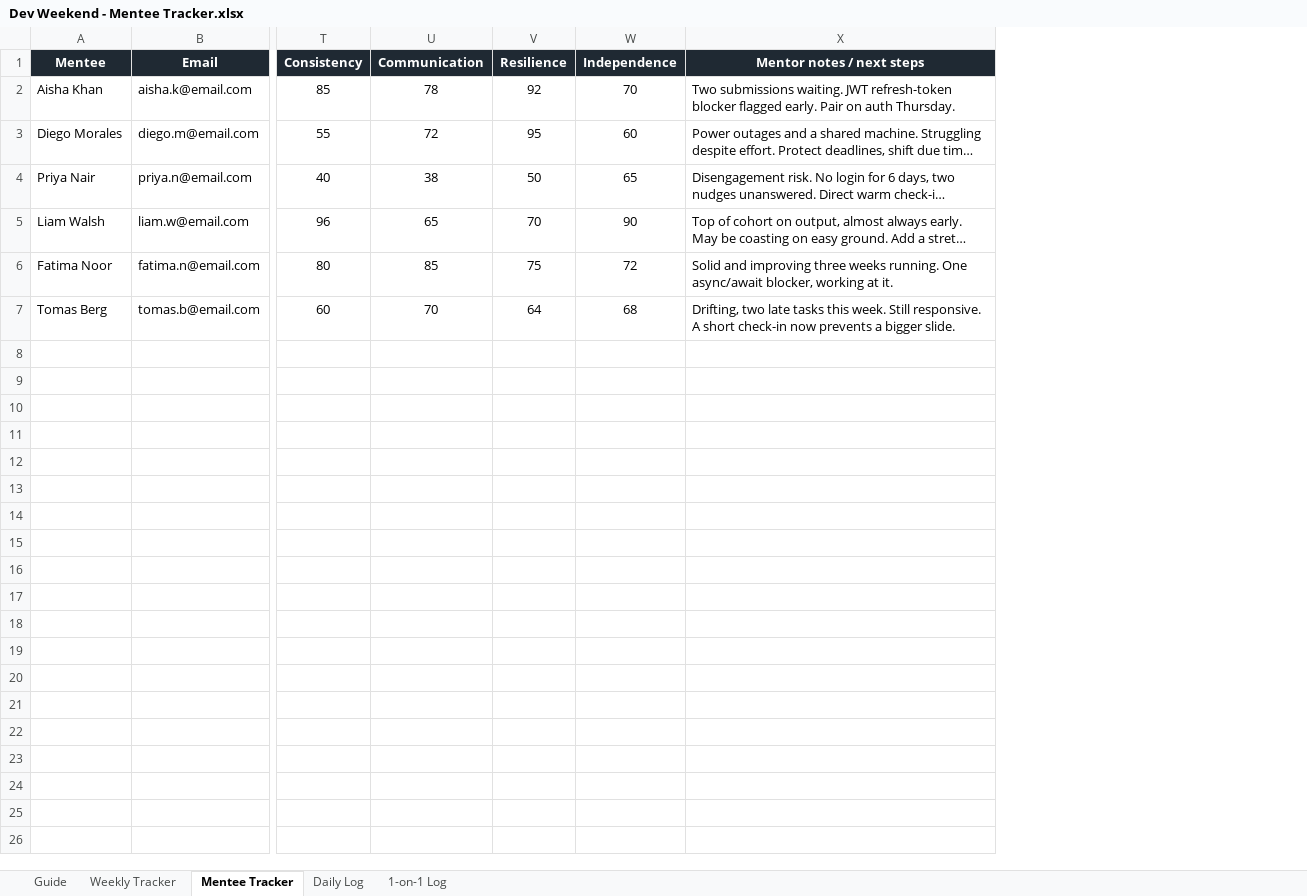
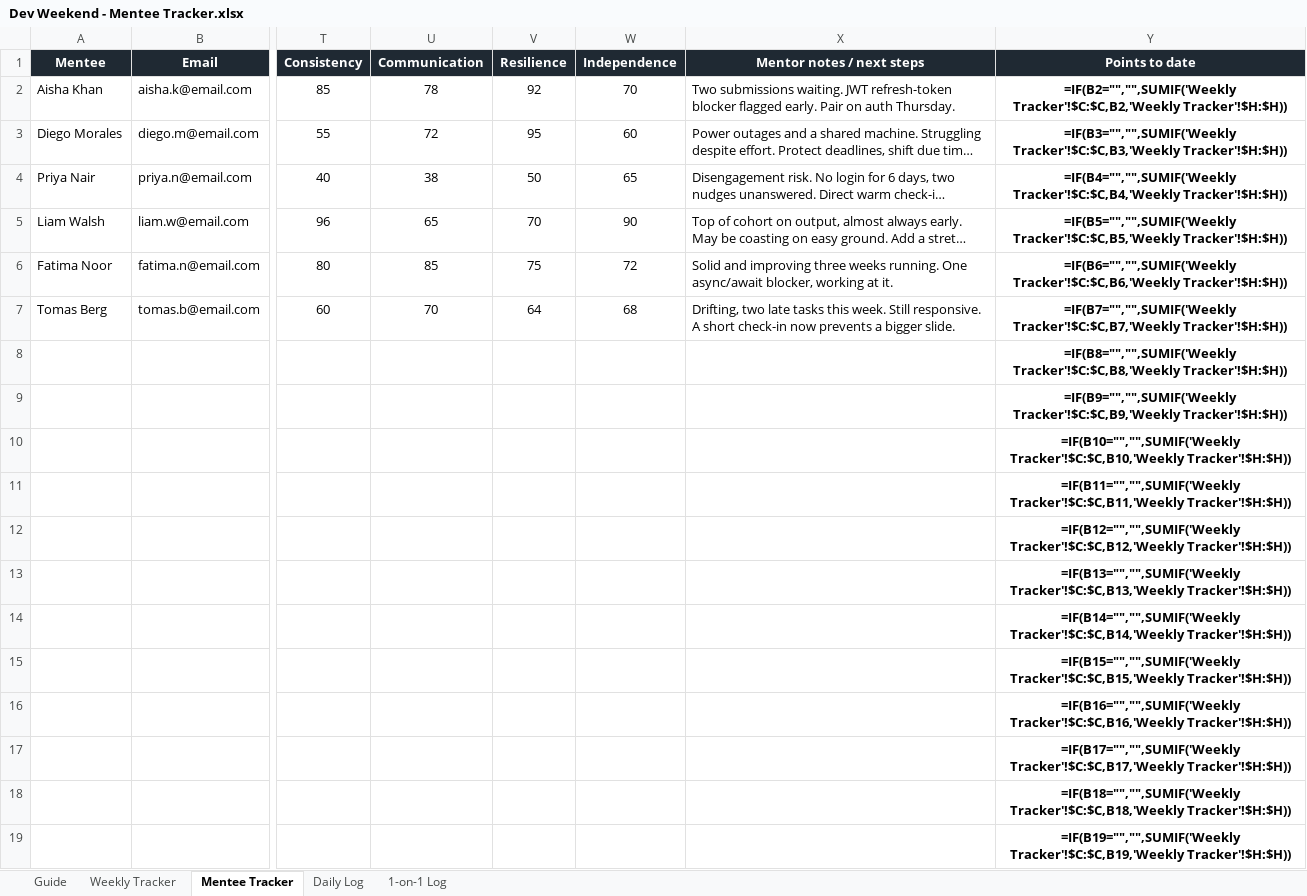
Before and after one commit to pathment/pathment, an Excel workbook: mentor-tracking-sheet/Dev Weekend - Mentee Tracker.xlsx, sheet Mentee Tracker, drawn as a sheet; only a part is shown, gaps mark what is left out; long unchanged cells end in …; values as stored, in another font and other column widths than the file's, no borders; formulas without a stored value are shown as written; conditional formats not drawn; rows hold the shown columns only; the diff names each change by its address in the sheet, - before the commit and + after, or states it on an @@ line.

```diff
--- a/mentor-tracking-sheet/Dev Weekend - Mentee Tracker.xlsx (sheet Mentee Tracker)
+++ b/mentor-tracking-sheet/Dev Weekend - Mentee Tracker.xlsx (sheet Mentee Tracker)
+column Y (Points to date), rows 2-7: =IF(B2="","",SUMIF('Weekly Tracker'!$C:$C,B2,'Weekly Tracker'!$H:$H)) | =IF(B3="","",SUMIF('Weekly Tracker'!$C:$C,B3,'Weekly Tracker'!$H:$H)) | =IF(B4="","",SUMIF('Weekly Tracker'!$C:$C,B4,'Weekly Tracker'!$H:$H)) | =IF(B5="","",SUMIF('Weekly Tracker'!$C:$C,B5,'Weekly Tracker'!$H:$H)) | =IF(B6="","",SUMIF('Weekly Tracker'!$C:$C,B6,'Weekly Tracker'!$H:$H)) | =IF(B7="","",SUMIF('Weekly Tracker'!$C:$C,B7,'Weekly Tracker'!$H:$H))
+row 8:  |  |  |  |  |  |  | =IF(B8="","",SUMIF('Weekly Tracker'!$C:$C,B8,'Weekly Tracker'!$H:$H))
+row 9:  |  |  |  |  |  |  | =IF(B9="","",SUMIF('Weekly Tracker'!$C:$C,B9,'Weekly Tracker'!$H:$H))
+row 10:  |  |  |  |  |  |  | =IF(B10="","",SUMIF('Weekly Tracker'!$C:$C,B10,'Weekly Tracker'!$H:$H))
+row 11:  |  |  |  |  |  |  | =IF(B11="","",SUMIF('Weekly Tracker'!$C:$C,B11,'Weekly Tracker'!$H:$H))
+row 12:  |  |  |  |  |  |  | =IF(B12="","",SUMIF('Weekly Tracker'!$C:$C,B12,'Weekly Tracker'!$H:$H))
+row 13:  |  |  |  |  |  |  | =IF(B13="","",SUMIF('Weekly Tracker'!$C:$C,B13,'Weekly Tracker'!$H:$H))
+row 14:  |  |  |  |  |  |  | =IF(B14="","",SUMIF('Weekly Tracker'!$C:$C,B14,'Weekly Tracker'!$H:$H))
+row 15:  |  |  |  |  |  |  | =IF(B15="","",SUMIF('Weekly Tracker'!$C:$C,B15,'Weekly Tracker'!$H:$H))
+row 16:  |  |  |  |  |  |  | =IF(B16="","",SUMIF('Weekly Tracker'!$C:$C,B16,'Weekly Tracker'!$H:$H))
+row 17:  |  |  |  |  |  |  | =IF(B17="","",SUMIF('Weekly Tracker'!$C:$C,B17,'Weekly Tracker'!$H:$H))
+row 18:  |  |  |  |  |  |  | =IF(B18="","",SUMIF('Weekly Tracker'!$C:$C,B18,'Weekly Tracker'!$H:$H))
+row 19:  |  |  |  |  |  |  | =IF(B19="","",SUMIF('Weekly Tracker'!$C:$C,B19,'Weekly Tracker'!$H:$H))
```
Also changed, not shown: sheet Weekly Tracker, sheet Guide, 3 other files.
